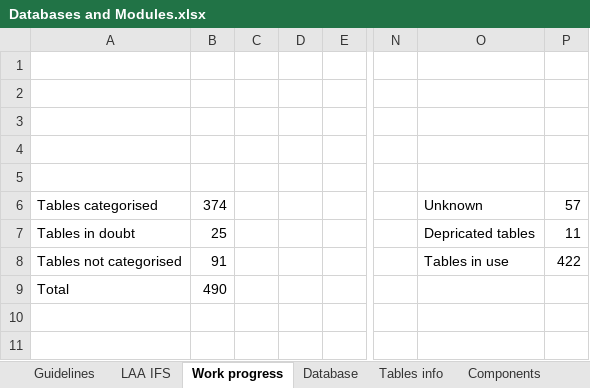
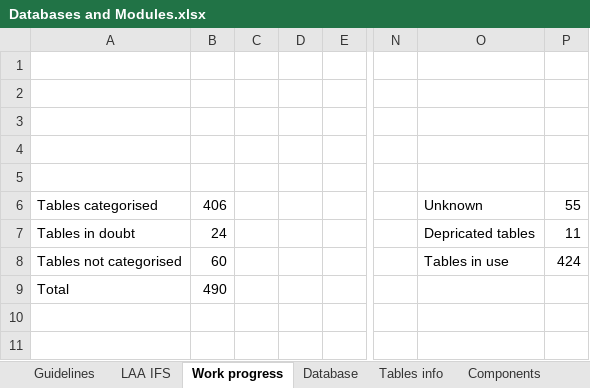
Before and after one commit to dcavey/CrossReferencing, an Excel workbook: OfficeDocs/Databases and Modules.xlsx, sheet Work progress, drawn as a sheet; only a part is shown, gaps mark what is left out; values as stored, in another font and other column widths than the file's, no borders; charts and pictures not drawn; the diff names each change by its address in the sheet, - before the commit and + after, or states it on an @@ line.

```diff
--- a/OfficeDocs/Databases and Modules.xlsx (sheet Work progress)
+++ b/OfficeDocs/Databases and Modules.xlsx (sheet Work progress)
-B6: 374
+B6: 406
-P6: 57
+P6: 55
-B7: 25
+B7: 24
-B8: 91
+B8: 60
-P8: 422
+P8: 424
```
Also changed, not shown: sheet Tables info, sheet Guidelines, charts or pictures, 10 other files.
